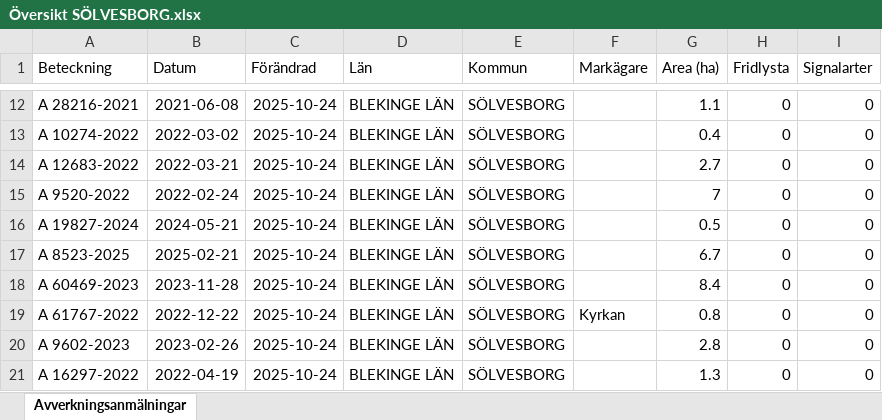
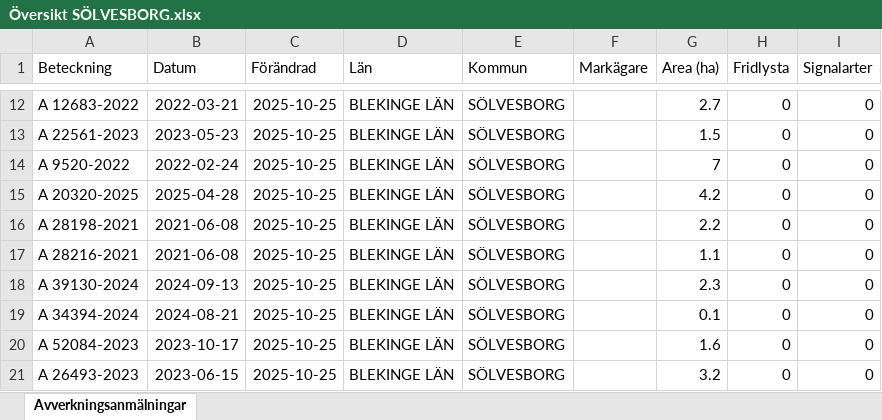
Before and after one commit to klasma/Logging_1083, an Excel workbook: Översikt SÖLVESBORG.xlsx, sheet Avverkningsanmälningar, drawn as a sheet; only a part is shown, gaps mark what is left out; values as stored, in another font and other column widths than the file's, no borders; the diff covers the shown part only; the diff names each change by its address in the sheet, - before the commit and + after, or states it on an @@ line.

```diff
--- a/Översikt SÖLVESBORG.xlsx (sheet Avverkningsanmälningar)
+++ b/Översikt SÖLVESBORG.xlsx (sheet Avverkningsanmälningar)
-A12 (Beteckning): A 28216-2021
+A12 (Beteckning): A 12683-2022
-B12 (Datum): 2021-06-08
+B12 (Datum): 2022-03-21
-C12:C21 (Förändrad): 2025-10-24
+C12:C21 (Förändrad): 2025-10-25
-G12 (Area (ha)): 1.1
+G12 (Area (ha)): 2.7
-A13 (Beteckning): A 10274-2022
+A13 (Beteckning): A 22561-2023
-B13 (Datum): 2022-03-02
+B13 (Datum): 2023-05-23
-G13 (Area (ha)): 0.4
+G13 (Area (ha)): 1.5
-A14 (Beteckning): A 12683-2022
+A14 (Beteckning): A 9520-2022
-B14 (Datum): 2022-03-21
+B14 (Datum): 2022-02-24
-G14 (Area (ha)): 2.7
+G14 (Area (ha)): 7
-A15 (Beteckning): A 9520-2022
+A15 (Beteckning): A 20320-2025
-B15 (Datum): 2022-02-24
+B15 (Datum): 2025-04-28
-G15 (Area (ha)): 7
+G15 (Area (ha)): 4.2
-A16 (Beteckning): A 19827-2024
+A16 (Beteckning): A 28198-2021
-B16 (Datum): 2024-05-21
+B16 (Datum): 2021-06-08
-G16 (Area (ha)): 0.5
+G16 (Area (ha)): 2.2
-A17 (Beteckning): A 8523-2025
+A17 (Beteckning): A 28216-2021
-B17 (Datum): 2025-02-21
+B17 (Datum): 2021-06-08
-G17 (Area (ha)): 6.7
+G17 (Area (ha)): 1.1
-A18 (Beteckning): A 60469-2023
+A18 (Beteckning): A 39130-2024
-B18 (Datum): 2023-11-28
+B18 (Datum): 2024-09-13
-G18 (Area (ha)): 8.4
+G18 (Area (ha)): 2.3
-A19 (Beteckning): A 61767-2022
+A19 (Beteckning): A 34394-2024
-B19 (Datum): 2022-12-22
+B19 (Datum): 2024-08-21
-F19 (Markägare): Kyrkan
+F19 (Markägare): (empty)
-G19 (Area (ha)): 0.8
+G19 (Area (ha)): 0.1
-A20 (Beteckning): A 9602-2023
+A20 (Beteckning): A 52084-2023
-B20 (Datum): 2023-02-26
+B20 (Datum): 2023-10-17
-G20 (Area (ha)): 2.8
+G20 (Area (ha)): 1.6
-A21 (Beteckning): A 16297-2022
+A21 (Beteckning): A 26493-2023
-B21 (Datum): 2022-04-19
+B21 (Datum): 2023-06-15
-G21 (Area (ha)): 1.3
+G21 (Area (ha)): 3.2
```
Also changed, not shown: 333 edited cells elsewhere in this sheet, artfynd/A 21769-2023 artfynd.xlsx, artfynd/A 48309-2024 artfynd.xlsx, 9 other files.
